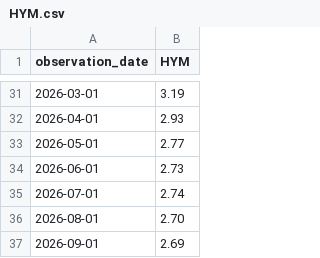
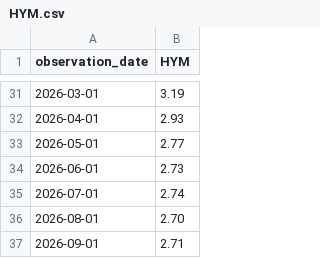
Before and after one commit to uihansol/credit-cycle-dashboard, a CSV file: credit-cycle/data/HYM.csv, drawn as a sheet; only a part is shown, gaps mark what is left out.

```diff
--- a/credit-cycle/data/HYM.csv
+++ b/credit-cycle/data/HYM.csv
@@ -36,2 +36,2 @@ observation_date,HYM
 2026-08-01,2.70
-2026-09-01,2.69
+2026-09-01,2.71
```
Also changed, not shown: credit-cycle/data/DAAA.csv, credit-cycle/data/DBAA.csv, 4 other files.
